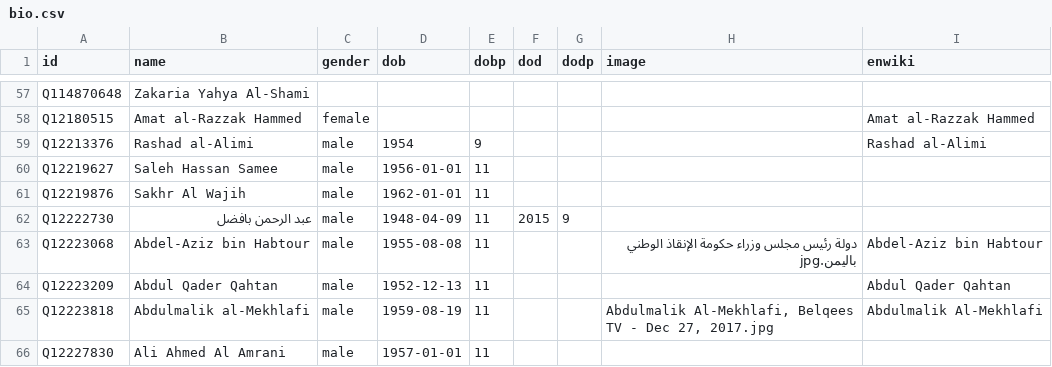
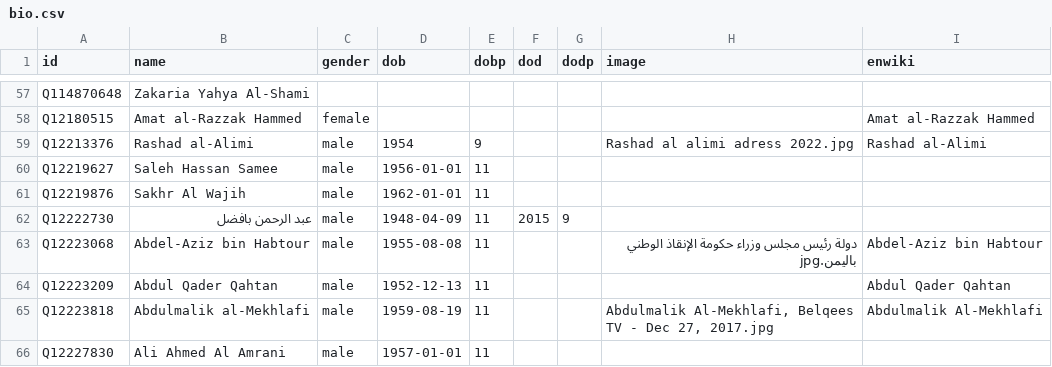
Before and after one commit to every-politician-scrapers/yemen, a CSV file: html/bio.csv, drawn as a sheet; only a part is shown, gaps mark what is left out.

```diff
--- a/html/bio.csv
+++ b/html/bio.csv
@@ -58,3 +58,3 @@ Q114870648,Zakaria Yahya Al-Shami,,,,,,,
 Q12180515,Amat al-Razzak Hammed,female,,,,,,Amat al-Razzak Hammed
-Q12213376,Rashad al-Alimi,male,1954,9,,,,Rashad al-Alimi
+Q12213376,Rashad al-Alimi,male,1954,9,,,Rashad al alimi adress 2022.jpg,Rashad al-Alimi
 Q12219627,Saleh Hassan Samee,male,1956-01-01,11,,,,
```
